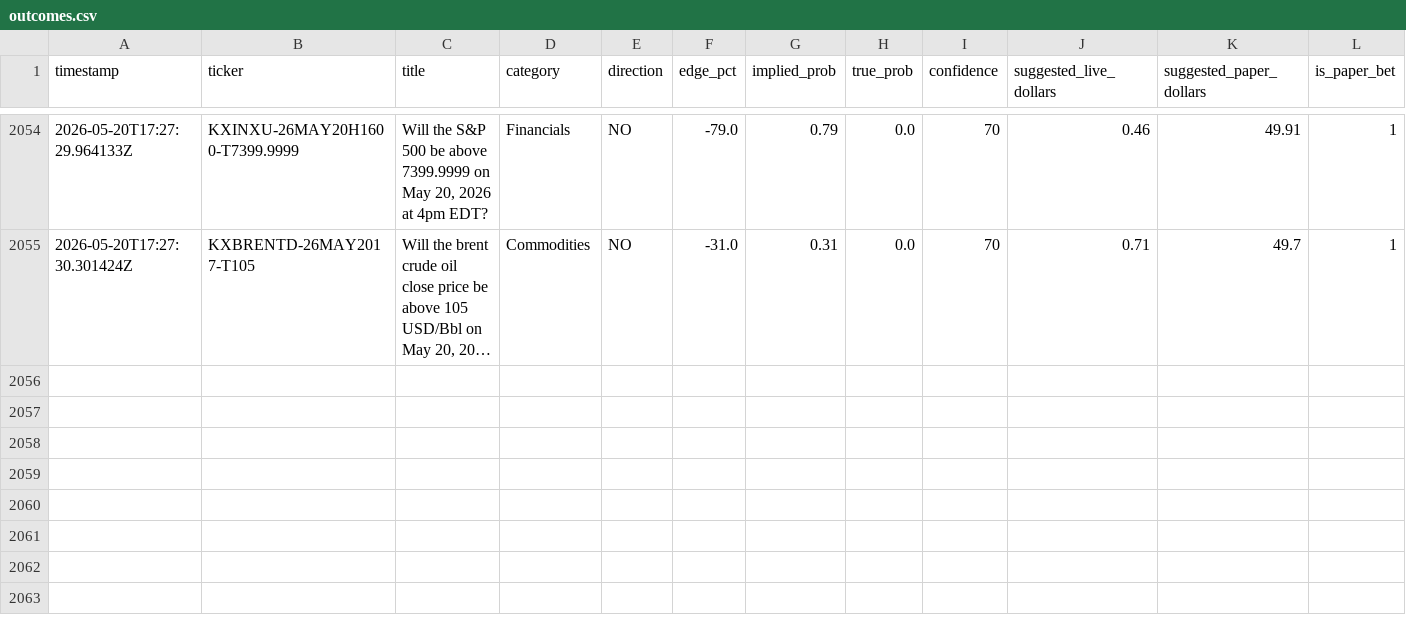
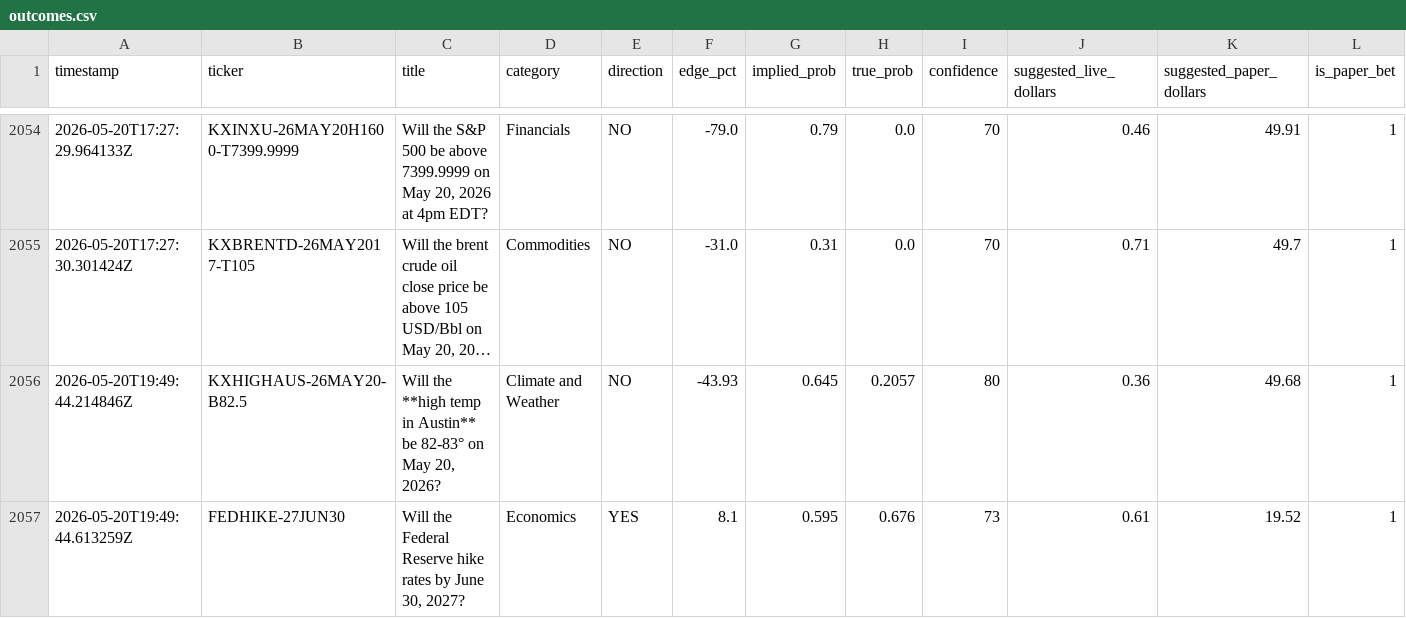
Before and after one commit to mehpackers13/kalshi-bot, a CSV file: outcomes.csv, drawn as a sheet; only a part is shown, gaps mark what is left out; long unchanged cells end in …; rows hold the shown columns only; the diff names each change by its address in the sheet, - before the commit and + after, or states it on an @@ line.

```diff
--- a/outcomes.csv
+++ b/outcomes.csv
+row 2056: 2026-05-20T19:49:44.214846Z | KXHIGHAUS-26MAY20-B82.5 | Will the **high temp in Austin** be 82-83° on May 20, 2026? | Climate and Weather | NO | -43.93 | 0.645 | 0.2057 | 80 | 0.36 | 49.68 | 1
+row 2057: 2026-05-20T19:49:44.613259Z | FEDHIKE-27JUN30 | Will the Federal Reserve hike rates by June 30, 2027? | Economics | YES | 8.1 | 0.595 | 0.676 | 73 | 0.61 | 19.52 | 1
```
Also changed, not shown: 4 other files.
